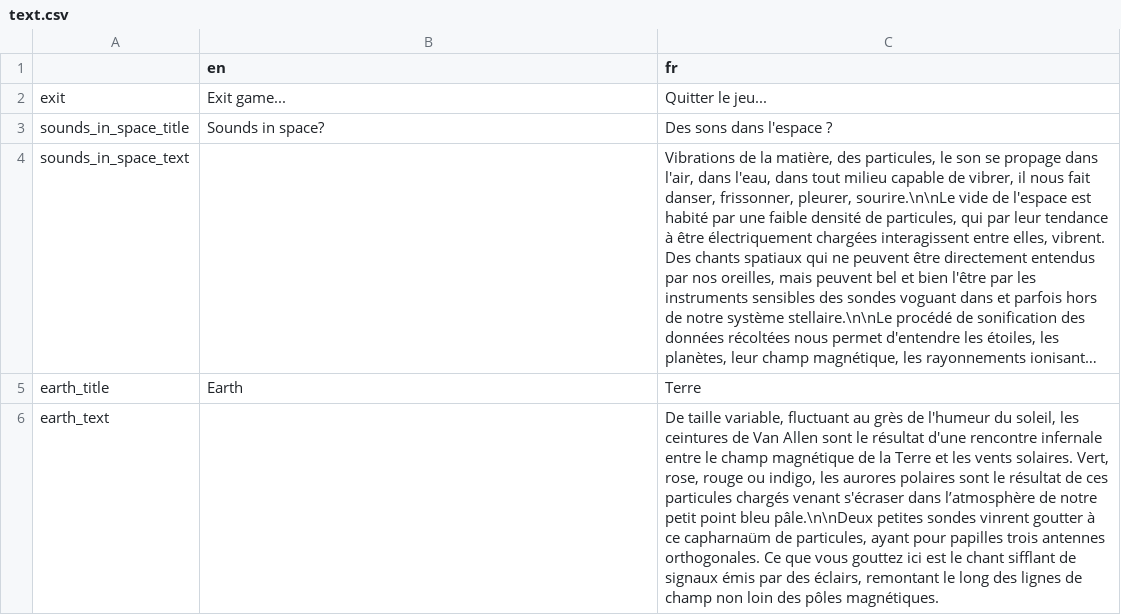
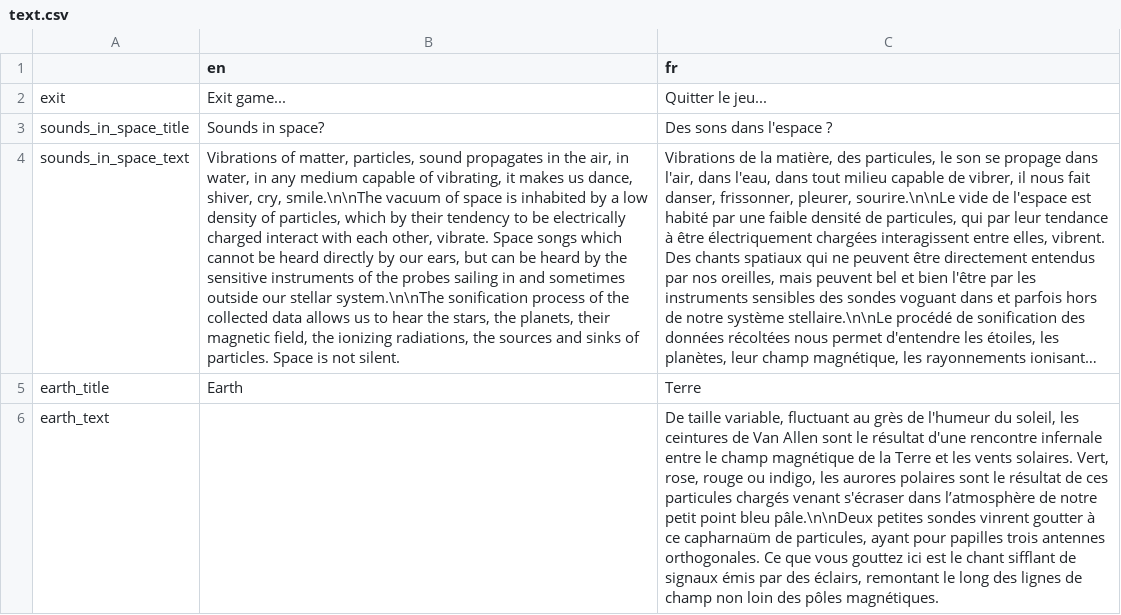
Before and after one commit to lekernelpanic/pound-probe, a CSV file: sound-probe/text/text.csv, drawn as a sheet; only a part is shown; long unchanged cells end in …; the diff names each change by its address in the sheet, - before the commit and + after, or states it on an @@ line.

```diff
--- a/sound-probe/text/text.csv
+++ b/sound-probe/text/text.csv
-B4 (en): (empty)
+B4 (en): Vibrations of matter, particles, sound propagates in the air, in water, in any medium capable of vibrating, it makes us dance, shiver, cry, smile.\n\nThe vacuum of space is inhabited by a low density of particles, which by their tendency to be electrically charged interact with each other, vibrate. Space songs which cannot be heard directly by our ears, but can be heard by the sensitive instruments of the probes sailing in and sometimes outside our stellar system.\n\nThe sonification process of the collected data allows us to hear the stars, the planets, their magnetic field, the ionizing radiations, the sources and sinks of particles. Space is not silent.
```
Also changed, not shown: 2 other files.
